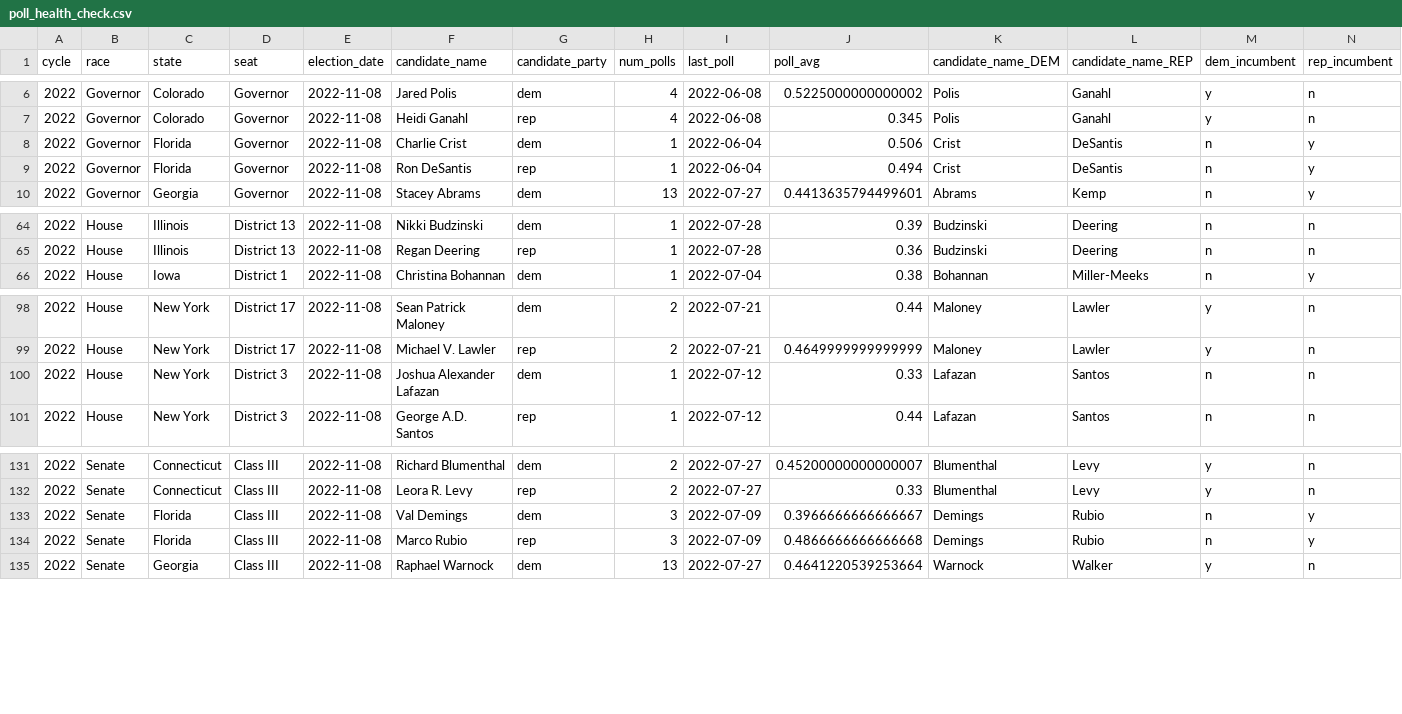
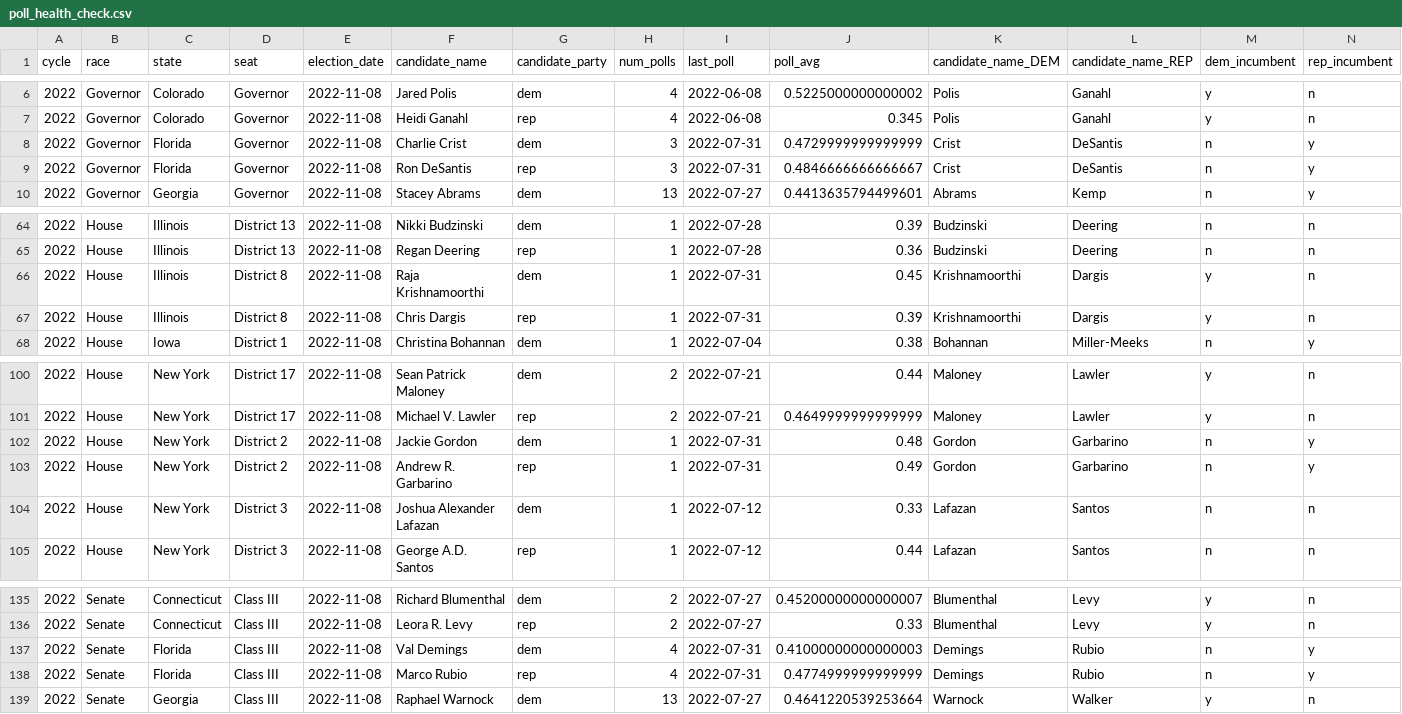
Before and after one commit to markjrieke/2022-midterm-forecasts, a CSV file: models/poll_health_check.csv, drawn as a sheet; only a part is shown, gaps mark what is left out; addresses are those after the commit; rows hold the shown columns only; the diff names each change by its address in the sheet, - before the commit and + after, or states it on an @@ line.

```diff
--- a/models/poll_health_check.csv
+++ b/models/poll_health_check.csv
-H8:H9 (num_polls): 1
+H8:H9 (num_polls): 3
-I8:I9 (last_poll): 2022-06-04
+I8:I9 (last_poll): 2022-07-31
-J8 (poll_avg): 0.506
+J8 (poll_avg): 0.4729999999999999
-J9 (poll_avg): 0.494
+J9 (poll_avg): 0.4846666666666667
+row 66: 2022 | House | Illinois | District 8 | 2022-11-08 | Raja Krishnamoorthi | dem | 1 | 2022-07-31 | 0.45 | Krishnamoorthi | Dargis | y | n
+row 67: 2022 | House | Illinois | District 8 | 2022-11-08 | Chris Dargis | rep | 1 | 2022-07-31 | 0.39 | Krishnamoorthi | Dargis | y | n
+row 102: 2022 | House | New York | District 2 | 2022-11-08 | Jackie Gordon | dem | 1 | 2022-07-31 | 0.48 | Gordon | Garbarino | n | y
+row 103: 2022 | House | New York | District 2 | 2022-11-08 | Andrew R. Garbarino | rep | 1 | 2022-07-31 | 0.49 | Gordon | Garbarino | n | y
-H137:H138 (num_polls): 3
+H137:H138 (num_polls): 4
-I137:I138 (last_poll): 2022-07-09
+I137:I138 (last_poll): 2022-07-31
-J137 (poll_avg): 0.3966666666666667
+J137 (poll_avg): 0.41000000000000003
-J138 (poll_avg): 0.4866666666666668
+J138 (poll_avg): 0.4774999999999999
```
Also changed, not shown: models/outputs/current_house_distribution.csv, models/outputs/current_senate_distribution.csv, 4 other files.
